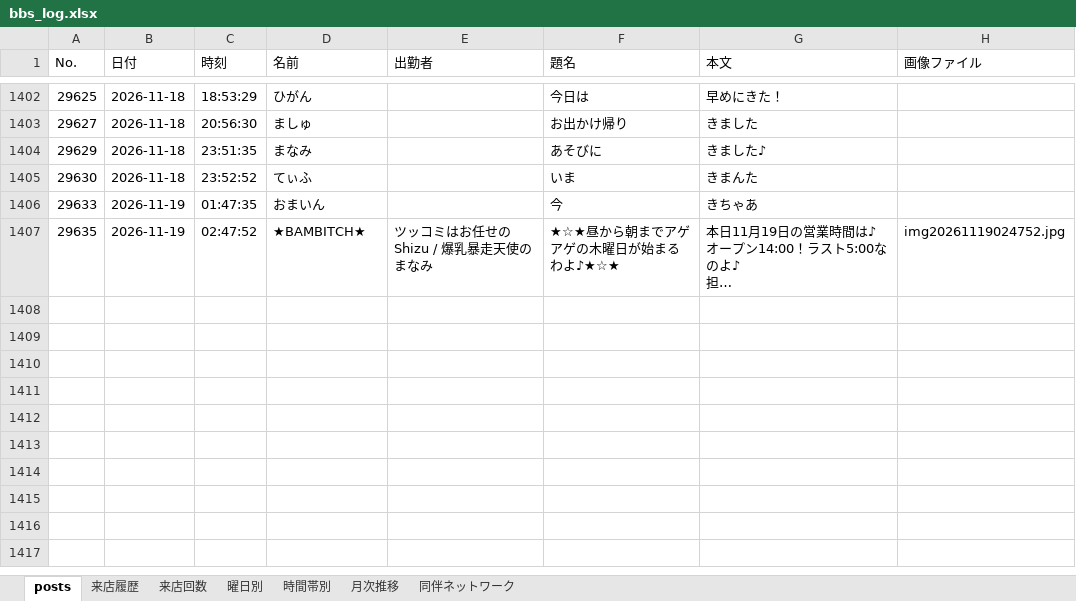
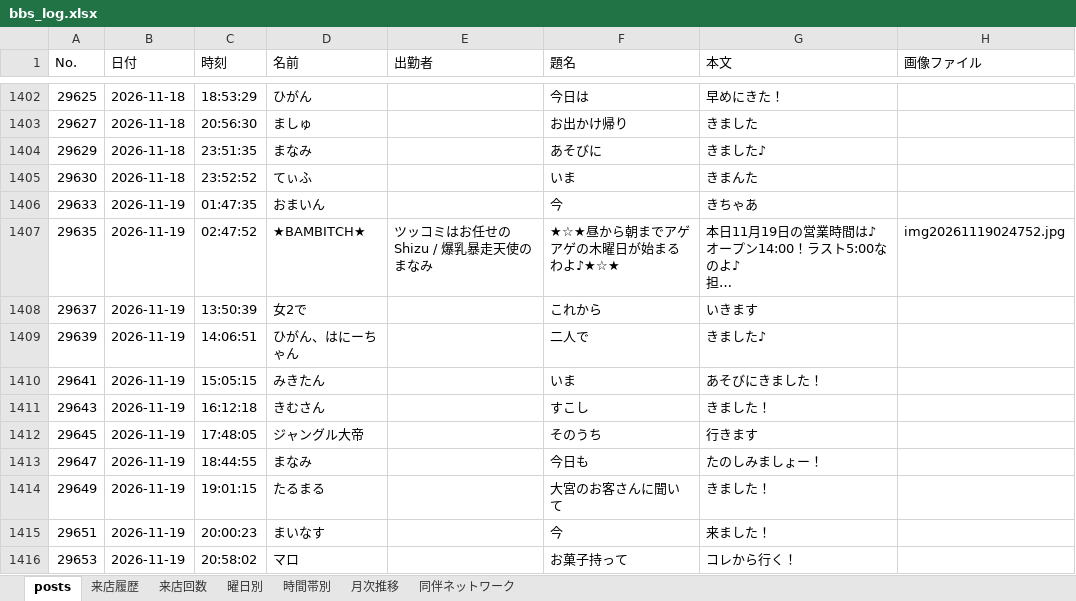
Before and after one commit to satoshiroid/bambitch-bbs-archiver, an Excel workbook: bbs_log.xlsx, sheet posts, drawn as a sheet; only a part is shown, gaps mark what is left out; long unchanged cells end in …; values as stored, in another font and other column widths than the file's, no borders; the diff covers the shown part only; the diff names each change by its address in the sheet, - before the commit and + after, or states it on an @@ line.

```diff
--- a/bbs_log.xlsx (sheet posts)
+++ b/bbs_log.xlsx (sheet posts)
+row 1408: 29637 | 2026-11-19 | 13:50:39 | 女2で |  | これから | いきます
+row 1409: 29639 | 2026-11-19 | 14:06:51 | ひがん、はにーちゃん |  | 二人で | きました♪
+row 1410: 29641 | 2026-11-19 | 15:05:15 | みきたん |  | いま | あそびにきました！
+row 1411: 29643 | 2026-11-19 | 16:12:18 | きむさん |  | すこし | きました！
+row 1412: 29645 | 2026-11-19 | 17:48:05 | ジャングル大帝 |  | そのうち | 行きます
+row 1413: 29647 | 2026-11-19 | 18:44:55 | まなみ |  | 今日も | たのしみましょー！
+row 1414: 29649 | 2026-11-19 | 19:01:15 | たるまる |  | 大宮のお客さんに聞いて | きました！
+row 1415: 29651 | 2026-11-19 | 20:00:23 | まいなす |  | 今 | 来ました！
+row 1416: 29653 | 2026-11-19 | 20:58:02 | マロ |  | お菓子持って | コレから行く！
```
Also changed, not shown: 8 added rows elsewhere in this sheet, sheet 来店履歴, sheet 来店回数, sheet 時間帯別, sheet 同伴ネットワーク, sheet 曜日別, sheet 月次推移, 1 other file.
